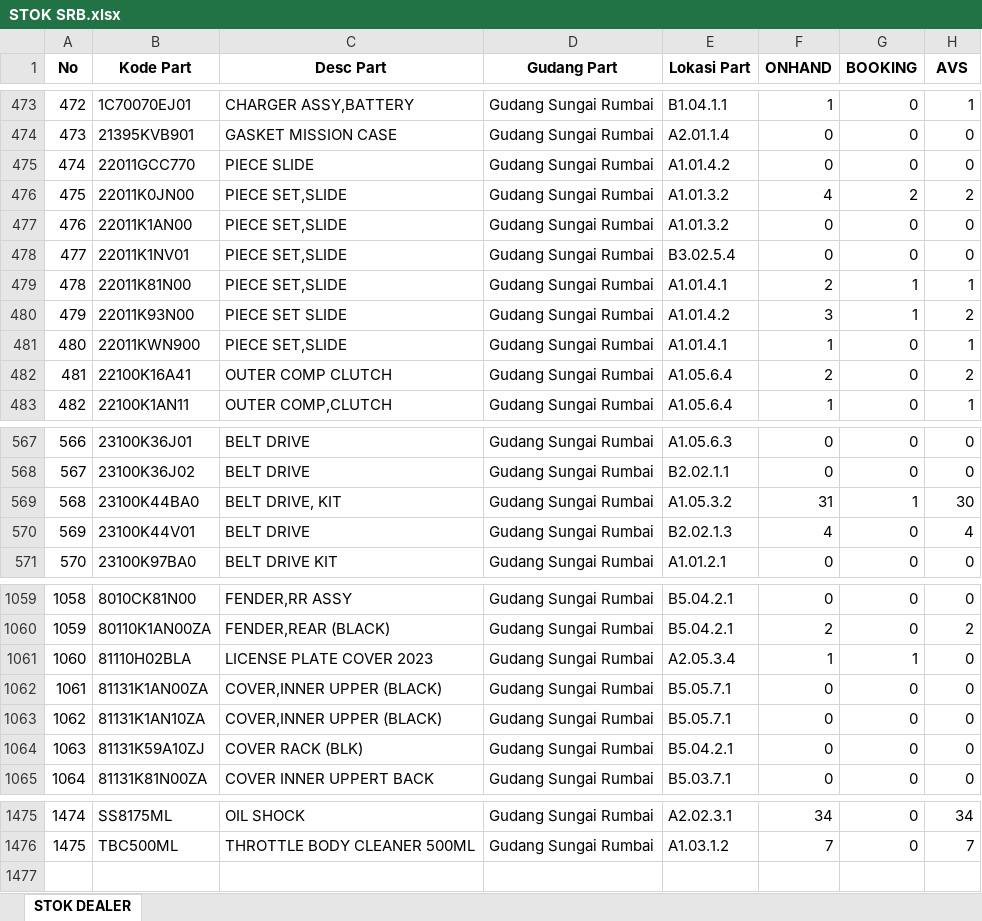
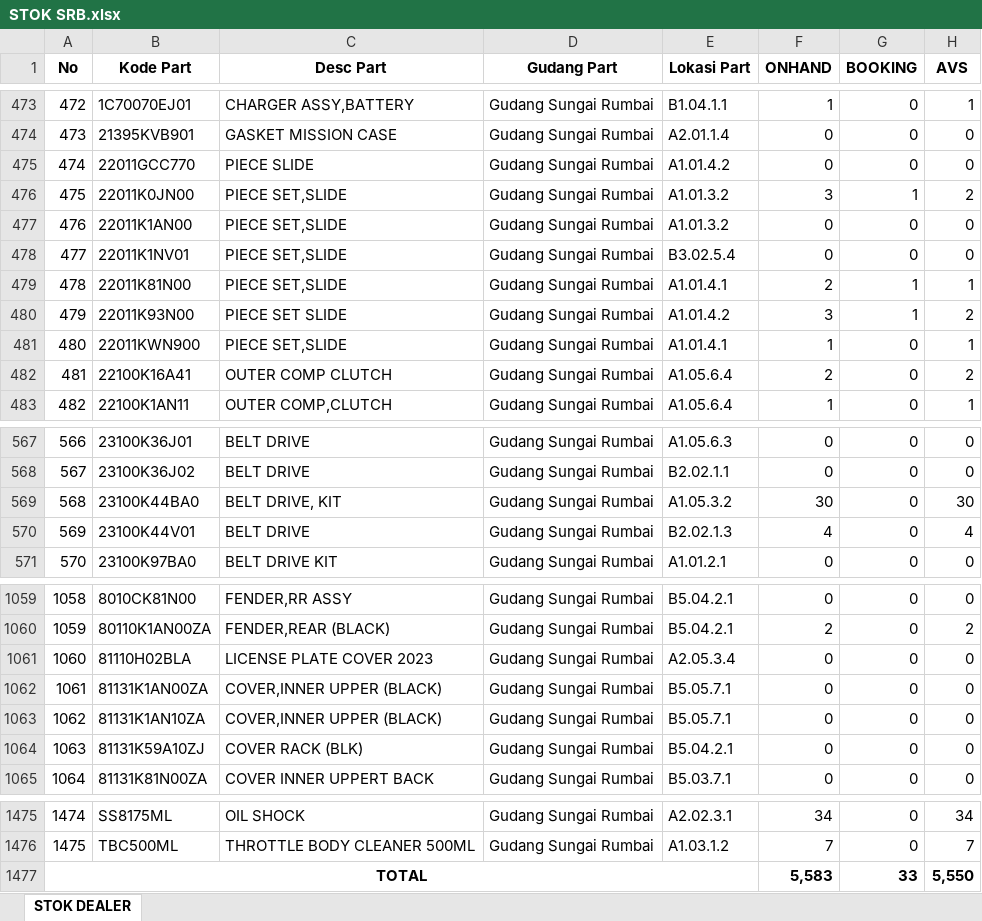
Before and after one commit to suwandakurnia/HILPSD, an Excel workbook: STOK DEALER/STOK SRB.xlsx, sheet STOK DEALER, drawn as a sheet; only a part is shown, gaps mark what is left out; values as stored, in another font and other column widths than the file's, no borders; the diff names each change by its address in the sheet, - before the commit and + after, or states it on an @@ line.

Commit message:
Add files via upload

```diff
--- a/STOK DEALER/STOK SRB.xlsx (sheet STOK DEALER)
+++ b/STOK DEALER/STOK SRB.xlsx (sheet STOK DEALER)
-F476 (ONHAND): 4
+F476 (ONHAND): 3
-G476 (BOOKING): 2
+G476 (BOOKING): 1
-F569 (ONHAND): 31
+F569 (ONHAND): 30
-G569 (BOOKING): 1
+G569 (BOOKING): 0
-F1061 (ONHAND): 1
+F1061 (ONHAND): 0
-G1061 (BOOKING): 1
+G1061 (BOOKING): 0
+row 1477: TOTAL |  |  |  |  | 5,583 | 33 | 5,550
```
